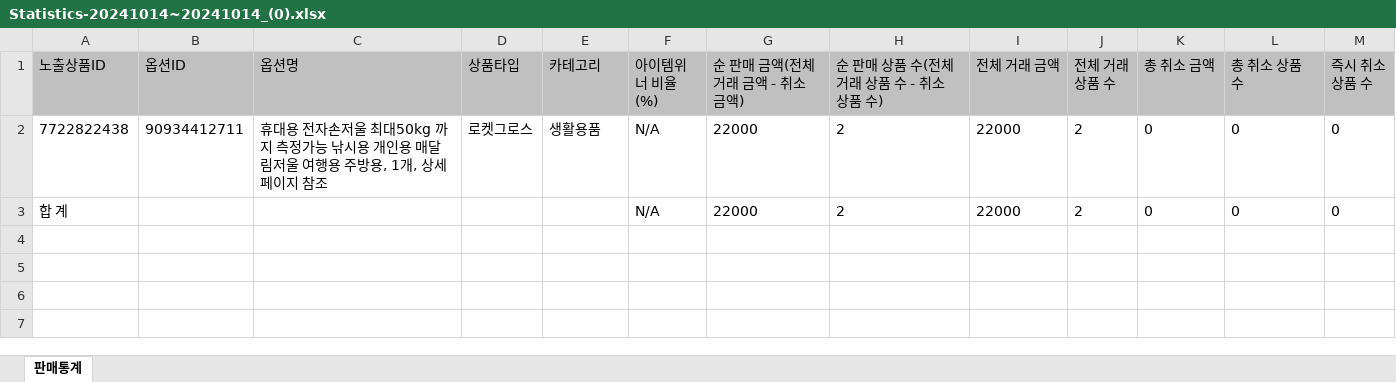
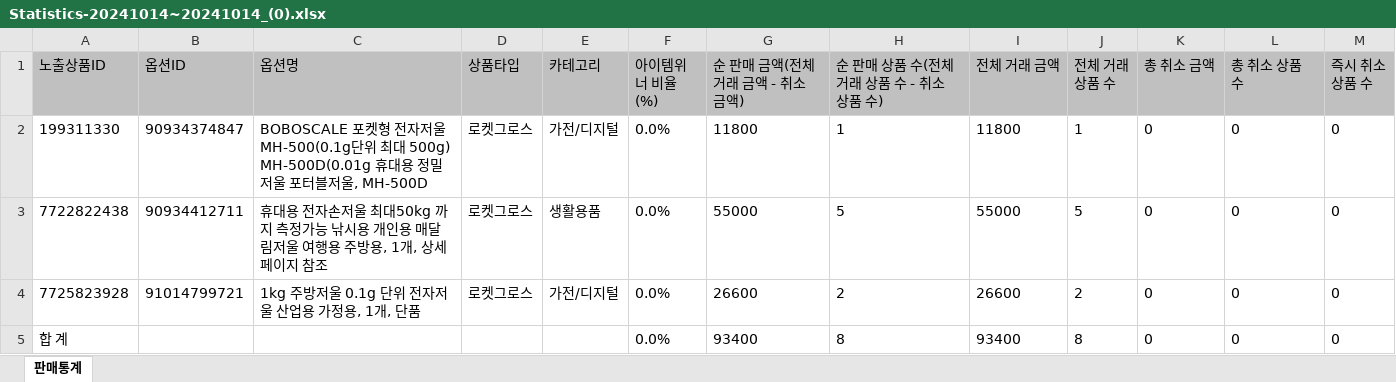
Before and after one commit to adoniskhm/myapp, an Excel workbook: Statistics-20241014~20241014_(0).xlsx, sheet 판매통계, drawn as a sheet; values as stored, in another font and other column widths than the file's, no borders; addresses are those after the commit; the diff names each change by its address in the sheet, - before the commit and + after, or states it on an @@ line.

```diff
--- a/Statistics-20241014~20241014_(0).xlsx (sheet 판매통계)
+++ b/Statistics-20241014~20241014_(0).xlsx (sheet 판매통계)
+row 2: 199311330 | 90934374847 | BOBOSCALE 포켓형 전자저울 MH-500(0.1g단위 최대 500g) MH-500D(0.01g 휴대용 정밀저울 포터블저울, MH-500D | 로켓그로스 | 가전/디지털 | 0.0% | 11800 | 1 | 11800 | 1 | 0 | 0 | 0
-F3 (아이템위너 비율(%)): N/A
+F3 (아이템위너 비율(%)): 0.0%
-G3 (순 판매 금액(전체 거래 금액 - 취소 금액)): 22000
+G3 (순 판매 금액(전체 거래 금액 - 취소 금액)): 55000
-H3 (순 판매 상품 수(전체 거래 상품 수 - 취소 상품 수)): 2
+H3 (순 판매 상품 수(전체 거래 상품 수 - 취소 상품 수)): 5
-I3 (전체 거래 금액): 22000
+I3 (전체 거래 금액): 55000
-J3 (전체 거래 상품 수): 2
+J3 (전체 거래 상품 수): 5
+row 4: 7725823928 | 91014799721 | 1kg 주방저울 0.1g 단위 전자저울 산업용 가정용, 1개, 단품 | 로켓그로스 | 가전/디지털 | 0.0% | 26600 | 2 | 26600 | 2 | 0 | 0 | 0
-F5 (아이템위너 비율(%)): N/A
+F5 (아이템위너 비율(%)): 0.0%
-G5 (순 판매 금액(전체 거래 금액 - 취소 금액)): 22000
+G5 (순 판매 금액(전체 거래 금액 - 취소 금액)): 93400
-H5 (순 판매 상품 수(전체 거래 상품 수 - 취소 상품 수)): 2
+H5 (순 판매 상품 수(전체 거래 상품 수 - 취소 상품 수)): 8
-I5 (전체 거래 금액): 22000
+I5 (전체 거래 금액): 93400
-J5 (전체 거래 상품 수): 2
+J5 (전체 거래 상품 수): 8
```
Also changed, not shown: NEW판매관리.xlsm, 21 other files.
